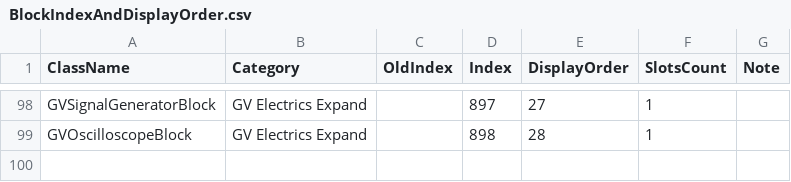
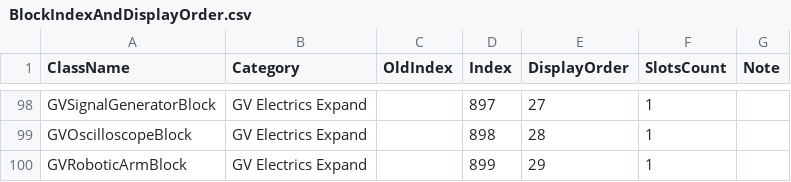
Before and after one commit to XiaofengdiZhu/Gigavolt, a CSV file: BlockIndexAndDisplayOrder.csv, drawn as a sheet; only a part is shown, gaps mark what is left out; the diff names each change by its address in the sheet, - before the commit and + after, or states it on an @@ line.

```diff
--- a/BlockIndexAndDisplayOrder.csv
+++ b/BlockIndexAndDisplayOrder.csv
+row 100: GVRoboticArmBlock | GV Electrics Expand |  | 899 | 29 | 1
```
Also changed, not shown: 26 other files.
